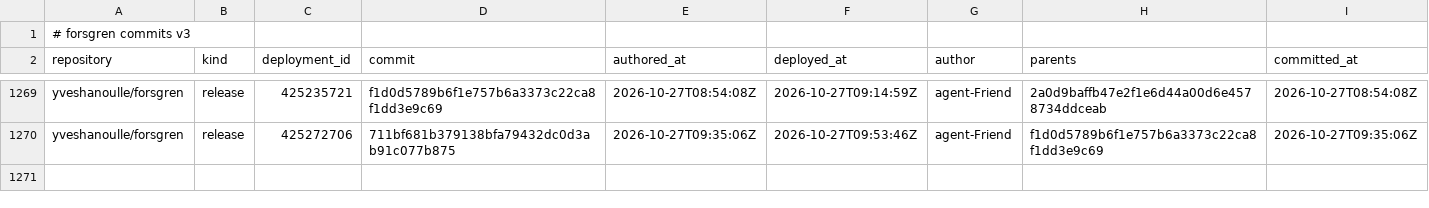
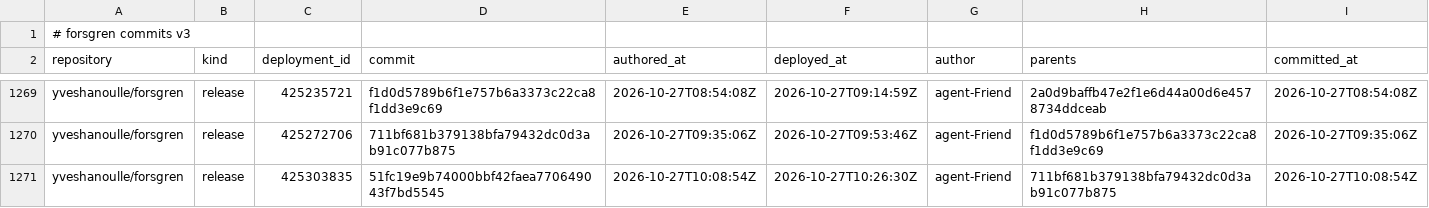
Before and after one commit to yveshanoulle/forsgren-metrics, a CSV file: data/commits.csv, drawn as a sheet; only a part is shown, gaps mark what is left out; the diff names each change by its address in the sheet, - before the commit and + after, or states it on an @@ line.

```diff
--- a/data/commits.csv
+++ b/data/commits.csv
+row 1271: yveshanoulle/forsgren | release | 425303835 | 51fc19e9b74000bbf42faea770649043f7bd5545 | 2026-10-27T10:08:54Z | 2026-10-27T10:26:30Z | agent-Friend | 711bf681b379138bfa79432dc0d3ab91c077b875 | 2026-10-27T10:08:54Z
```
Also changed, not shown: data/deployments.csv, data/issue_bugs.csv, 6 other files.
